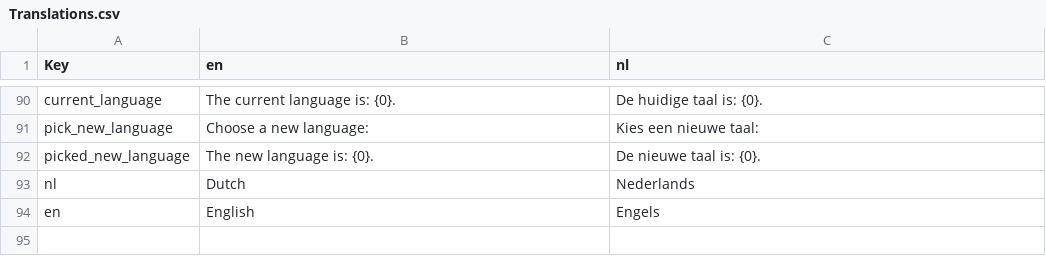
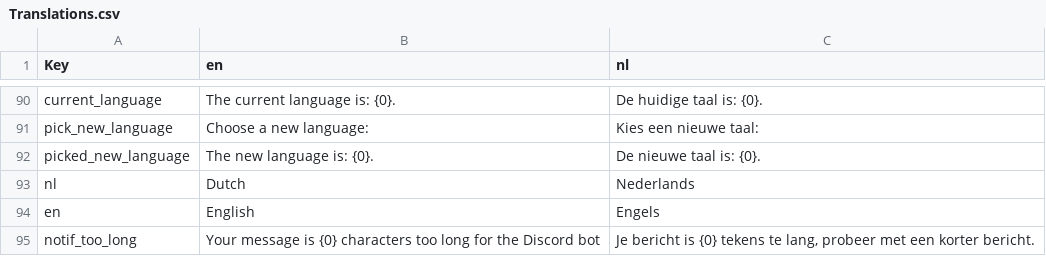
Before and after one commit to nerdland-unofficial-fans/nerdlandbot, a CSV file: Translations/Translations.csv, drawn as a sheet; only a part is shown, gaps mark what is left out; the diff names each change by its address in the sheet, - before the commit and + after, or states it on an @@ line.

Commit message:
makes notify more robust for long messages

```diff
--- a/Translations/Translations.csv
+++ b/Translations/Translations.csv
+row 95: notif_too_long | Your message is {0} characters too long for the Discord bot | Je bericht is {0} tekens te lang, probeer met een korter bericht.
```
Also changed, not shown: 1 other file.
